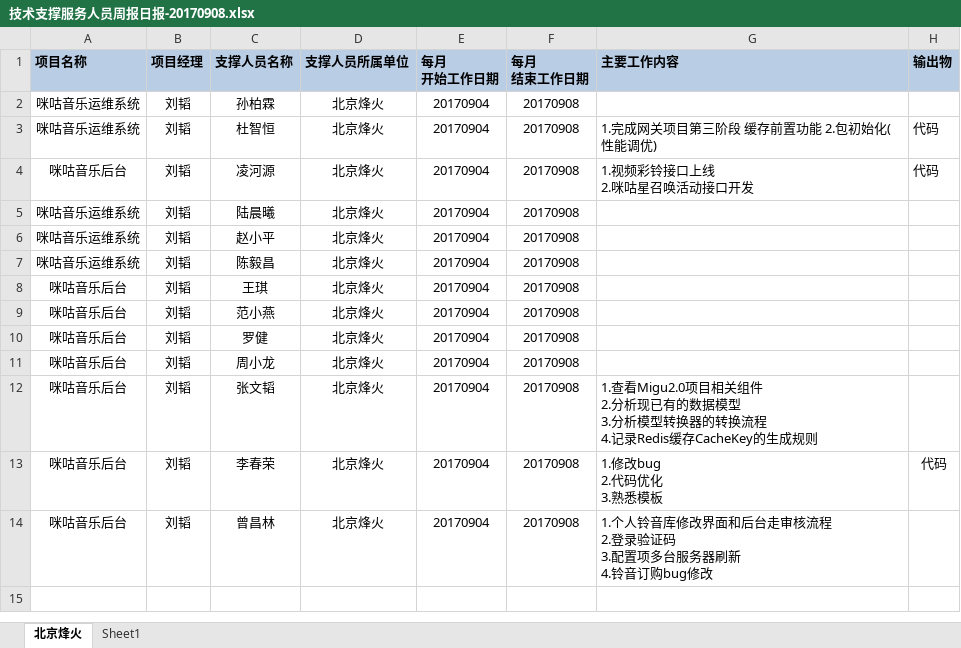
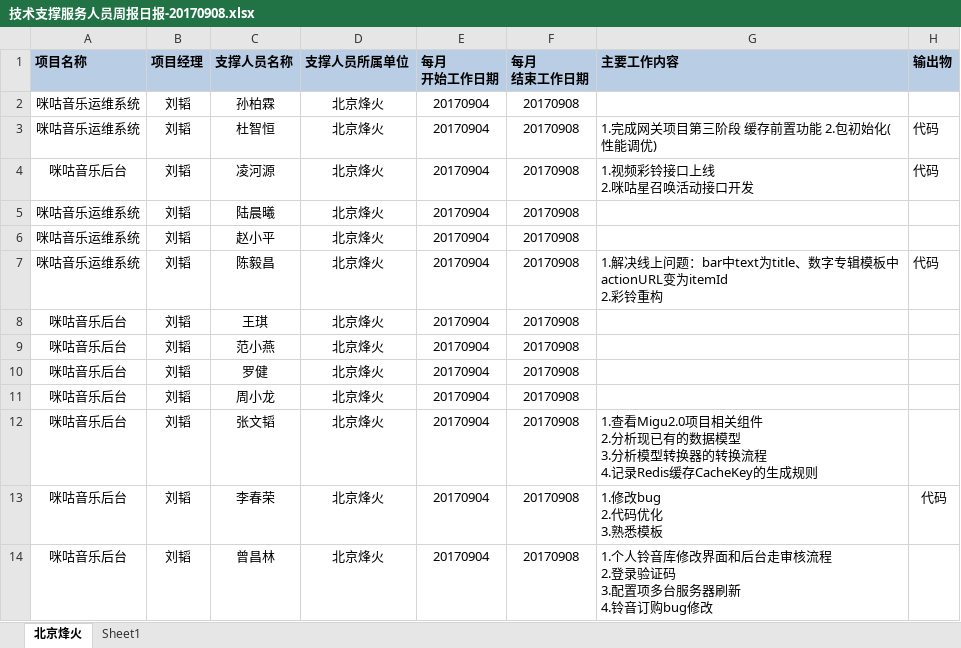
Before and after one commit to just-forking/weekReport, an Excel workbook: 20170908周报/技术支撑服务人员周报日报-20170908.xlsx, sheet 北京烽火, drawn as a sheet; values as stored, in another font and other column widths than the file's, no borders; ↵ is a line break in a cell; the diff names each change by its address in the sheet, - before the commit and + after, or states it on an @@ line.

```diff
--- a/20170908周报/技术支撑服务人员周报日报-20170908.xlsx (sheet 北京烽火)
+++ b/20170908周报/技术支撑服务人员周报日报-20170908.xlsx (sheet 北京烽火)
-G7 (主要工作内容): (empty)
+G7 (主要工作内容): 1.解决线上问题：bar中text为title、数字专辑模板中actionURL变为itemId ↵ 2.彩铃重构
-H7 (输出物): (empty)
+H7 (输出物): 代码
```
Also changed, not shown: 20170922周报/技术支撑服务人员周报日报-20170922.xlsx, 20170929周报/技术支撑服务人员周报日报-20170929.xlsx.
